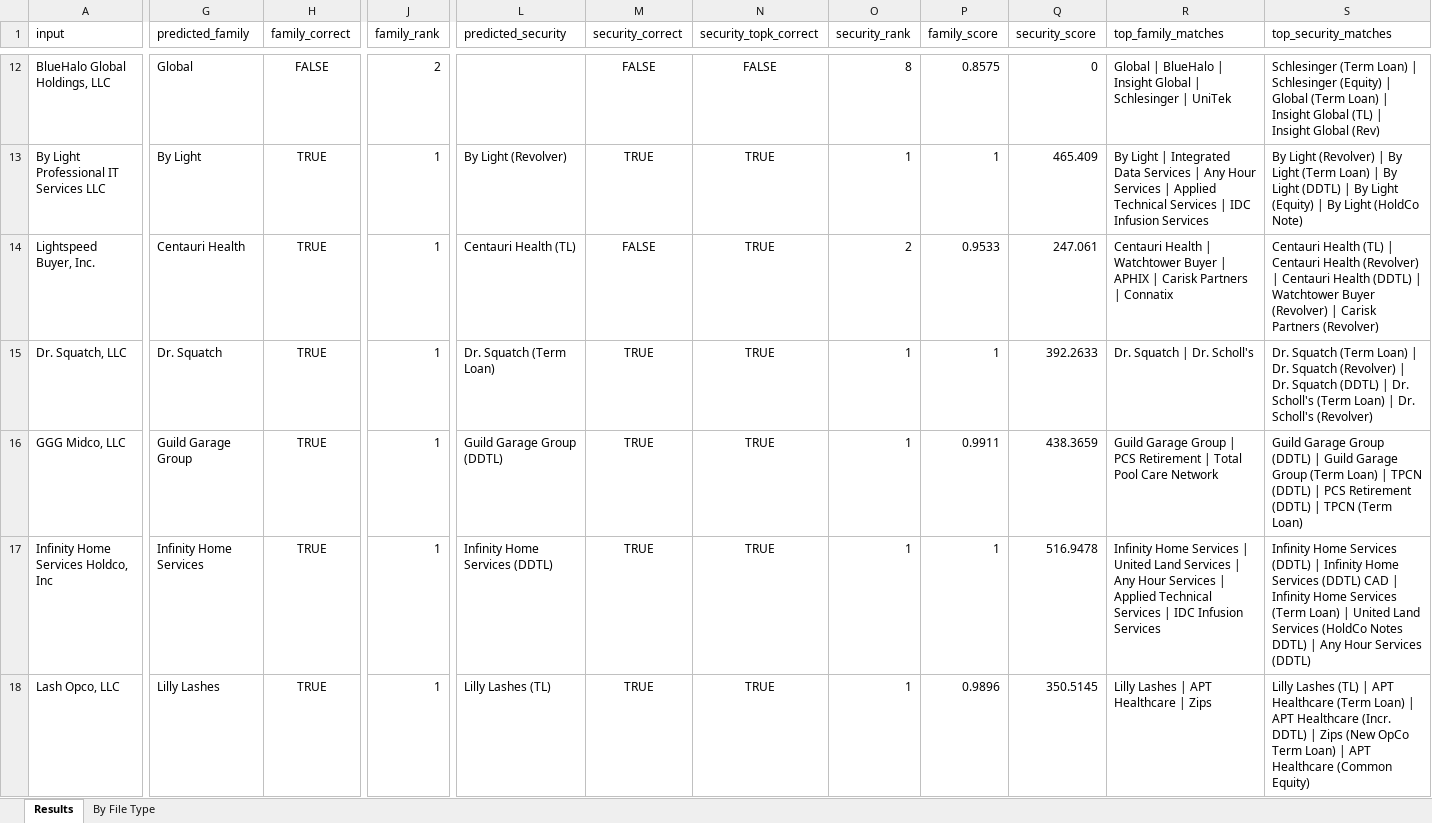
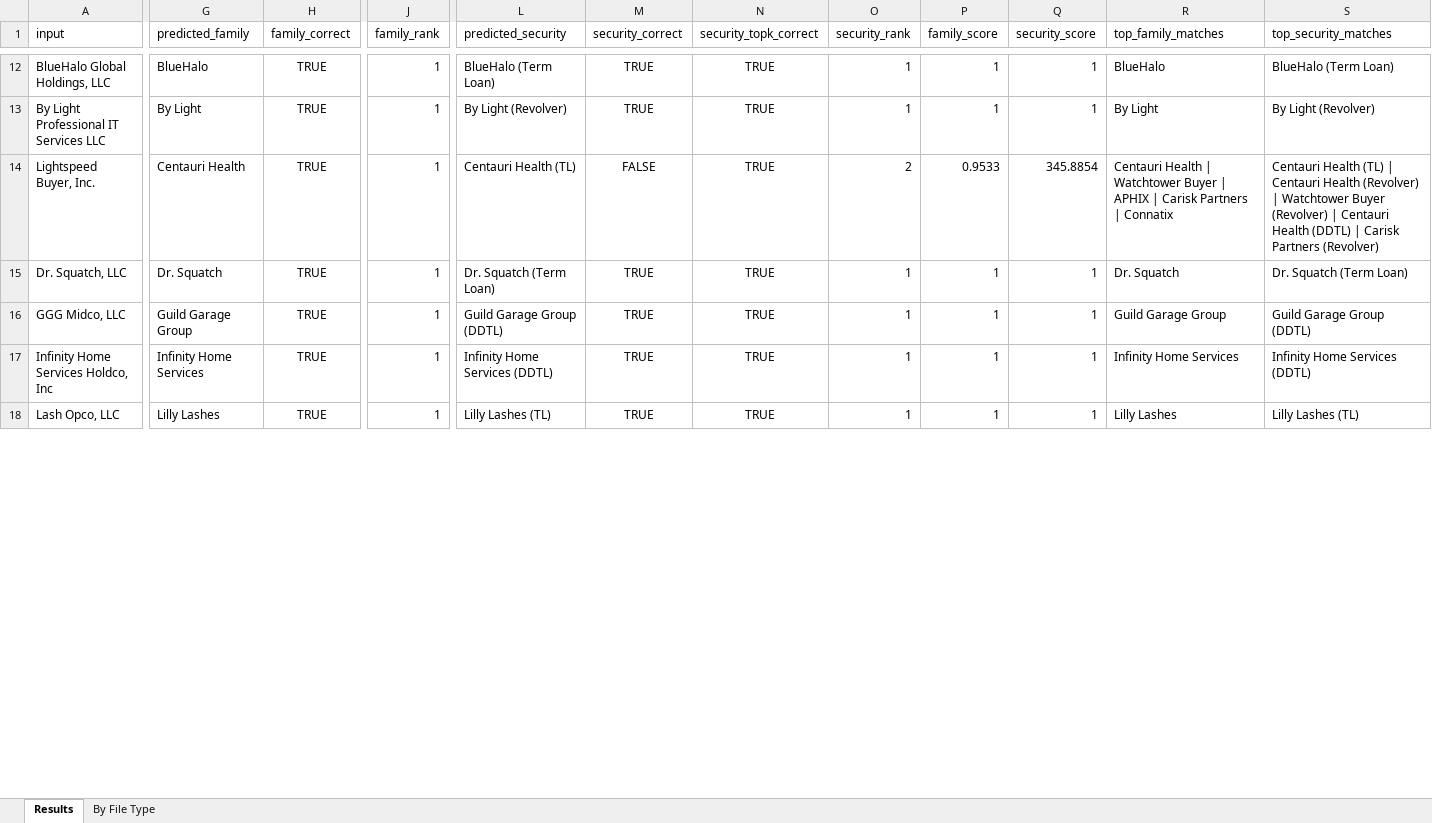
Before and after one commit to shrutic-github/FM-SecurityMapping, an Excel workbook: evaluation_results.xlsx, sheet Results, drawn as a sheet; only a part is shown, gaps mark what is left out; values as stored, in another font and other column widths than the file's, no borders; the diff covers the shown part only; the diff names each change by its address in the sheet, - before the commit and + after, or states it on an @@ line.

```diff
--- a/evaluation_results.xlsx (sheet Results)
+++ b/evaluation_results.xlsx (sheet Results)
-G12 (predicted_family): Global
+G12 (predicted_family): BlueHalo
-H12 (family_correct): FALSE
+H12 (family_correct): TRUE
-J12 (family_rank): 2
+J12 (family_rank): 1
-L12 (predicted_security): (empty)
+L12 (predicted_security): BlueHalo (Term Loan)
-M12 (security_correct): FALSE
+M12 (security_correct): TRUE
-N12 (security_topk_correct): FALSE
+N12 (security_topk_correct): TRUE
-O12 (security_rank): 8
+O12 (security_rank): 1
-P12 (family_score): 0.8575
+P12 (family_score): 1
-Q12 (security_score): 0
+Q12 (security_score): 1
-R12 (top_family_matches): Global | BlueHalo | Insight Global | Schlesinger | UniTek
+R12 (top_family_matches): BlueHalo
-S12 (top_security_matches): Schlesinger (Term Loan) | Schlesinger (Equity) | Global (Term Loan) | Insight Global (TL) | Insight Global (Rev)
+S12 (top_security_matches): BlueHalo (Term Loan)
-Q13 (security_score): 465.409
+Q13 (security_score): 1
-R13 (top_family_matches): By Light | Integrated Data Services | Any Hour Services | Applied Technical Services | IDC Infusion Services
+R13 (top_family_matches): By Light
-S13 (top_security_matches): …Light (Revolver) | By Light (Term Loan) | By Light (DDTL) | By Light (Equity) | By Light (HoldCo Note)
+S13 (top_security_matches): …Light (Revolver)
-Q14 (security_score): 247.061
+Q14 (security_score): 345.8854
-S14 (top_security_matches): …(Revolver) | Centauri Health (DDTL) | Watchtower Buyer (Revolver) | Carisk…
+S14 (top_security_matches): …(Revolver) | Watchtower Buyer (Revolver) | Centauri Health (DDTL) | Carisk…
-Q15 (security_score): 392.2633
+Q15 (security_score): 1
-R15 (top_family_matches): Dr. Squatch | Dr. Scholl's
+R15 (top_family_matches): Dr. Squatch
-S15 (top_security_matches): …(Term Loan) | Dr. Squatch (Revolver) | Dr. Squatch (DDTL) | Dr. Scholl's (Term Loan) | Dr. Scholl's (Revolver)
+S15 (top_security_matches): …(Term Loan)
-P16 (family_score): 0.9911
+P16 (family_score): 1
-Q16 (security_score): 438.3659
+Q16 (security_score): 1
-R16 (top_family_matches): Guild Garage Group | PCS Retirement | Total Pool Care Network
+R16 (top_family_matches): Guild Garage Group
-S16 (top_security_matches): …Group (DDTL) | Guild Garage Group (Term Loan) | TPCN (DDTL) | PCS Retirement (DDTL) | TPCN (Term Loan)
+S16 (top_security_matches): …Group (DDTL)
-Q17 (security_score): 516.9478
+Q17 (security_score): 1
-R17 (top_family_matches): …Home Services | United Land Services | Any Hour Services | Applied Technical Services | IDC Infusion Services
+R17 (top_family_matches): …Home Services
-S17 (top_security_matches): …Services (DDTL) | Infinity Home Services (DDTL) CAD | Infinity Home Services (Term Loan) | United Land Services (HoldCo Notes DDTL) | Any Hour Services (DDTL)
+S17 (top_security_matches): …Services (DDTL)
-P18 (family_score): 0.9896
+P18 (family_score): 1
-Q18 (security_score): 350.5145
+Q18 (security_score): 1
-R18 (top_family_matches): Lilly Lashes | APT Healthcare | Zips
+R18 (top_family_matches): Lilly Lashes
-S18 (top_security_matches): …Lashes (TL) | APT Healthcare (Term Loan) | APT Healthcare (Incr. DDTL) | Zips (New OpCo Term Loan) | APT Healthcare (Common Equity)
+S18 (top_security_matches): …Lashes (TL)
```
Also changed, not shown: 217 edited cells elsewhere in this sheet, sheet By File Type, Security_Mapping_TestCases.xlsx, 6 other files.
